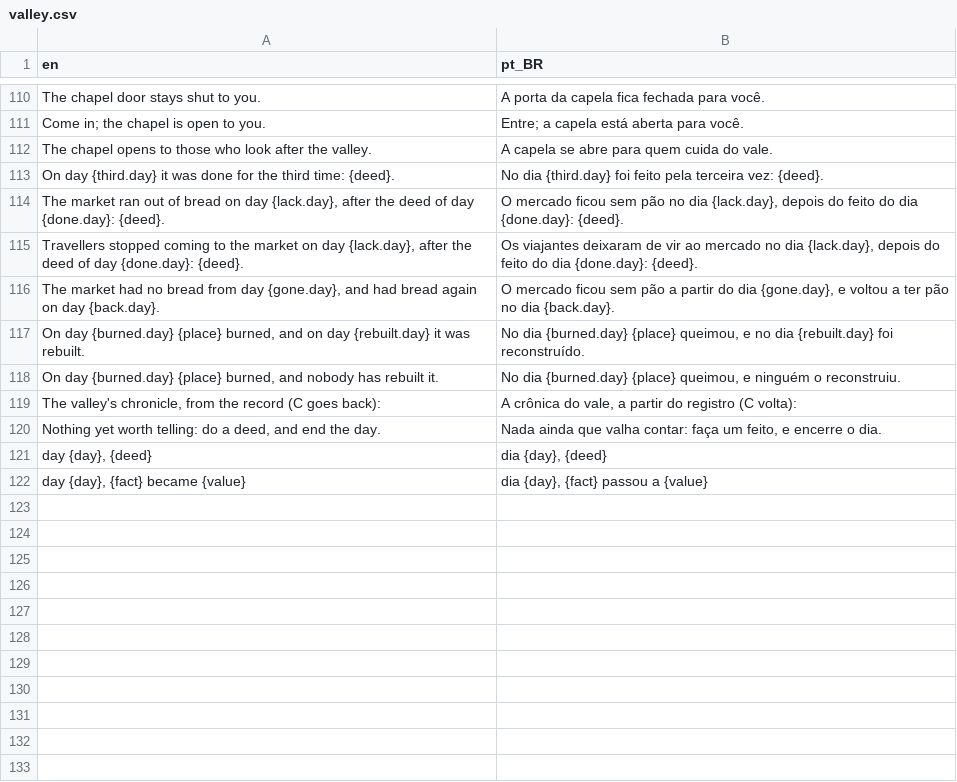
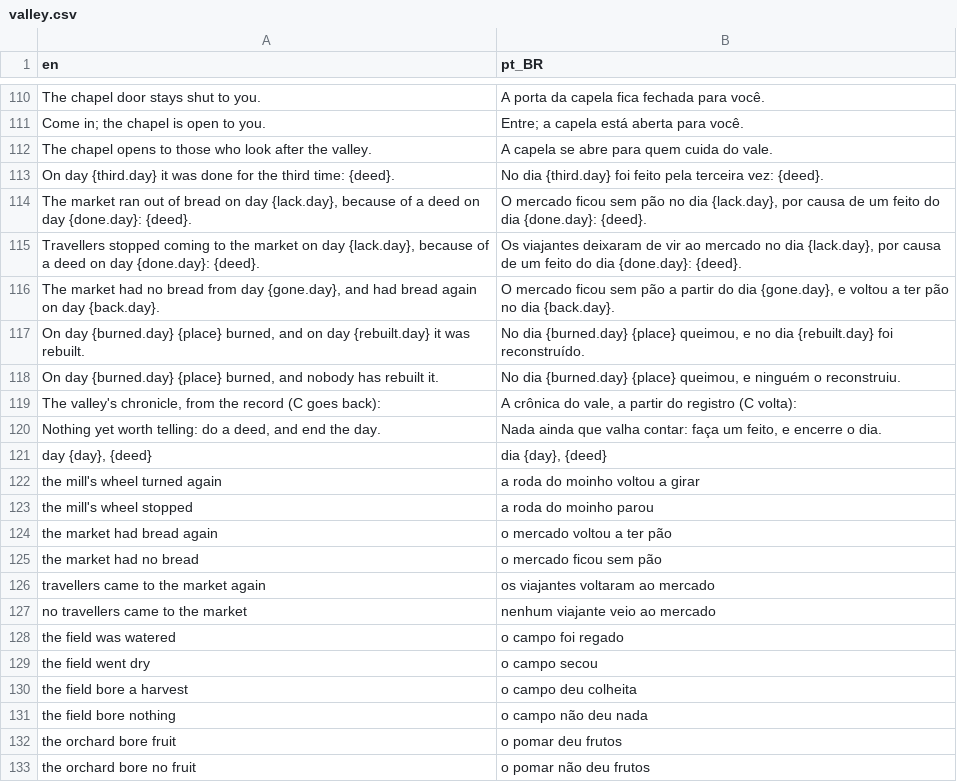
Before and after one commit to boscocp/game-ai-kit, a CSV file: godot/locale/valley.csv, drawn as a sheet; only a part is shown, gaps mark what is left out.

```diff
--- a/godot/locale/valley.csv
+++ b/godot/locale/valley.csv
@@ -113,4 +113,4 @@ The chapel opens to those who look after the valley.,A capela se abre para quem
 On day {third.day} it was done for the third time: {deed}.,No dia {third.day} foi feito pela terceira vez: {deed}.
-"The market ran out of bread on day {lack.day}, after the deed of day {done.day}: {deed}.","O mercado ficou sem pão no dia {lack.day}, depois do feito do dia {done.day}: {deed}."
-"Travellers stopped coming to the market on day {lack.day}, after the deed of day {done.day}: {deed}.","Os viajantes deixaram de vir ao mercado no dia {lack.day}, depois do feito do dia {done.day}: {deed}."
+"The market ran out of bread on day {lack.day}, because of a deed on day {done.day}: {deed}.","O mercado ficou sem pão no dia {lack.day}, por causa de um feito do dia {done.day}: {deed}."
+"Travellers stopped coming to the market on day {lack.day}, because of a deed on day {done.day}: {deed}.","Os viajantes deixaram de vir ao mercado no dia {lack.day}, por causa de um feito do dia {done.day}: {deed}."
 "The market had no bread from day {gone.day}, and had bread again on day {back.day}.","O mercado ficou sem pão a partir do dia {gone.day}, e voltou a ter pão no dia {back.day}."
@@ -121,2 +121,13 @@ On day {third.day} it was done for the third time: {deed}.,No dia {third.day} fo
 "day {day}, {deed}","dia {day}, {deed}"
-"day {day}, {fact} became {value}","dia {day}, {fact} passou a {value}"
+the mill's wheel turned again,a roda do moinho voltou a girar
+the mill's wheel stopped,a roda do moinho parou
+the market had bread again,o mercado voltou a ter pão
+the market had no bread,o mercado ficou sem pão
+travellers came to the market again,os viajantes voltaram ao mercado
+no travellers came to the market,nenhum viajante veio ao mercado
+the field was watered,o campo foi regado
+the field went dry,o campo secou
+the field bore a harvest,o campo deu colheita
+the field bore nothing,o campo não deu nada
+the orchard bore fruit,o pomar deu frutos
+the orchard bore no fruit,o pomar não deu frutos
```
Also changed, not shown: 26 other files.
